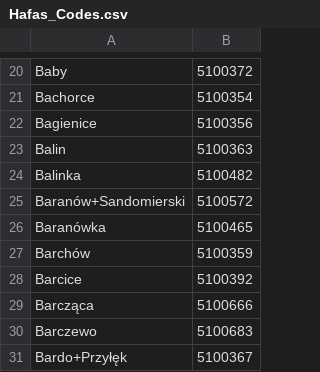
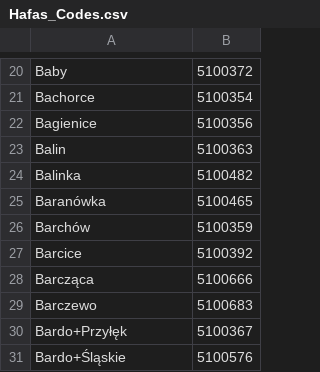
Before and after one commit to pstryk1/Web_scraping_project, a CSV file: Hafas_Codes.csv, drawn as a sheet; only a part is shown, gaps mark what is left out; the shorter side is filled out with more unchanged rows.

```diff
--- a/Hafas_Codes.csv
+++ b/Hafas_Codes.csv
@@ -24,3 +24,2 @@ Balin;5100363
 Balinka;5100482
-Baranów+Sandomierski;5100572
 Baranówka;5100465
```
Also changed, not shown: 1 other file.
